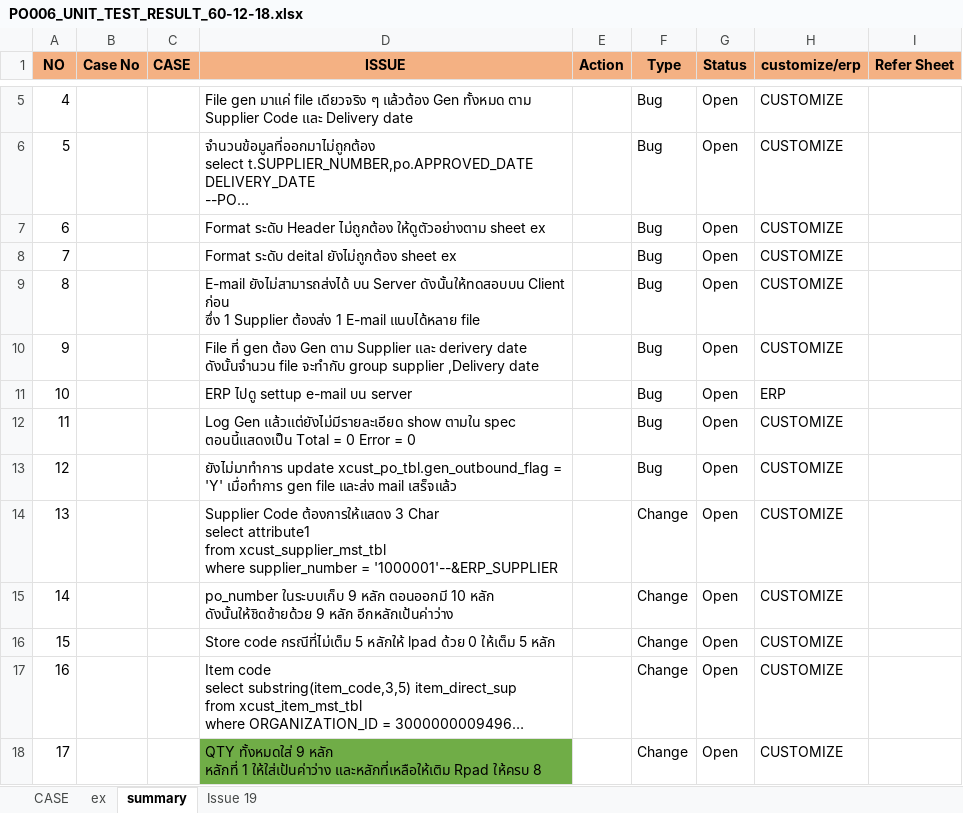
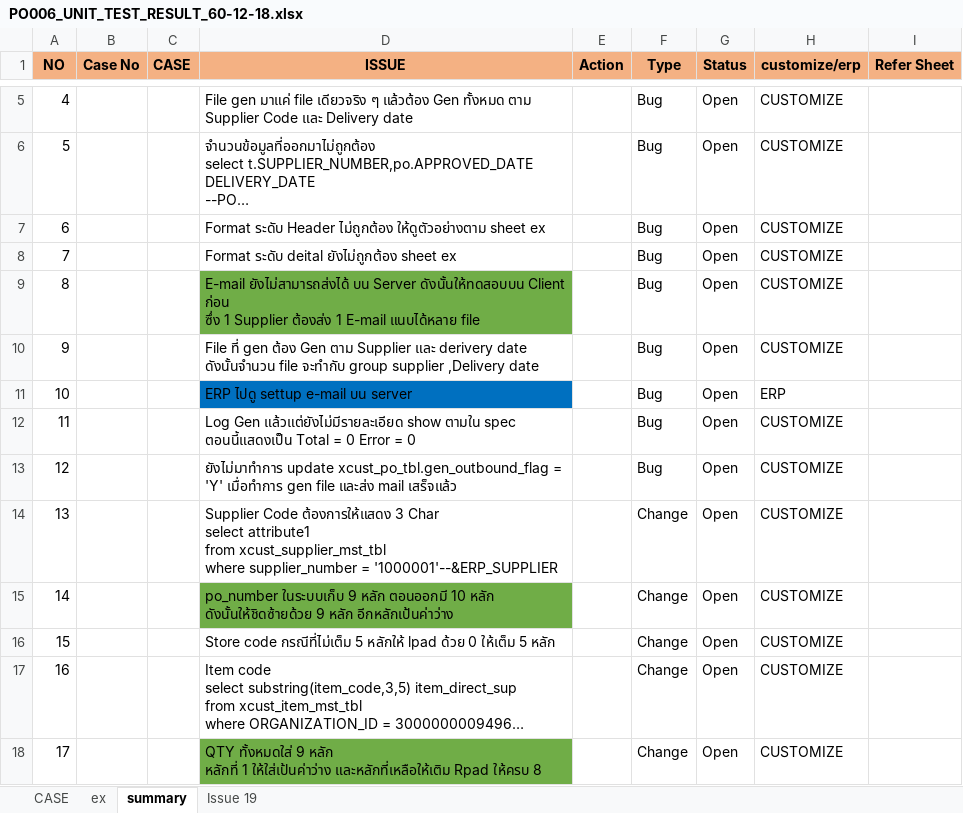
Before and after one commit to eploentham/XCustPr, an Excel workbook: XCustPr/doc/60-12-18/PO006_UNIT_TEST_RESULT_60-12-18.xlsx, sheet summary, drawn as a sheet; only a part is shown, gaps mark what is left out; long unchanged cells end in …; values as stored, in another font and other column widths than the file's, no borders; the diff names each change by its address in the sheet, - before the commit and + after, or states it on an @@ line.

```diff
--- a/XCustPr/doc/60-12-18/PO006_UNIT_TEST_RESULT_60-12-18.xlsx (sheet summary)
+++ b/XCustPr/doc/60-12-18/PO006_UNIT_TEST_RESULT_60-12-18.xlsx (sheet summary)
-D9 fill: none
+D9 fill: #70AD47
-D11 fill: none
+D11 fill: #0070C0
-D15 fill: none
+D15 fill: #70AD47
```
Also changed, not shown: 3 other files.
